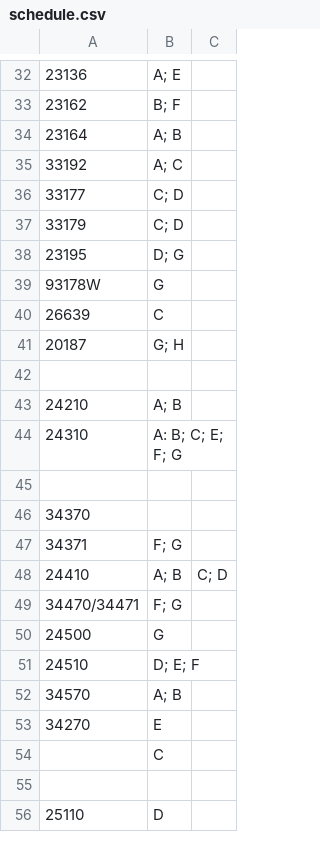
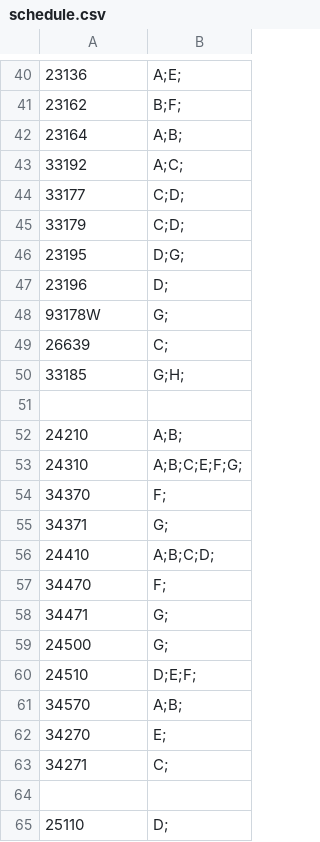
Before and after one commit to ArenaPlanning/ArenaPlanning.github.io, a CSV file: schedule.csv, drawn as a sheet; only a part is shown, gaps mark what is left out; removed rows and columns are numbered as before the commit, all else as after; the diff covers the shown part only; the diff names each change by its address in the sheet, - before the commit and + after, or states it on an @@ line.

```diff
--- a/schedule.csv
+++ b/schedule.csv
-column B, rows 32-44: A; E | B; F | A; B | A; C | C; D | C; D | D; G | G | C | G; H |  | A; B | A: B; C; E; F; G; rows 47-56: F; G | A; B | F; G | G | D; E; F | A; B | E | C |  | D
-column C, row 48: C; D
+column B, rows 40-46: A;E; | B;F; | A;B; | A;C; | C;D; | C;D; | D;G;; rows 48-57: G; | C; | G;H; |  | A;B; | A;B;C;E;F;G; | F; | G; | A;B;C;D; | F;; rows 59-65: G; | D;E;F; | A;B; | E; | C; |  | D;
+row 47: 23196 | D;
-A50: 20187
+A50: 33185
-row 45: (empty)
-A57: 34470/34471
+A57: 34470
+row 58: 34471 | G;
-A63: (empty)
+A63: 34271
```
Also changed, not shown: 1 added row, 6 removed rows, 9 moved rows and 8 edited cells elsewhere in this file.
